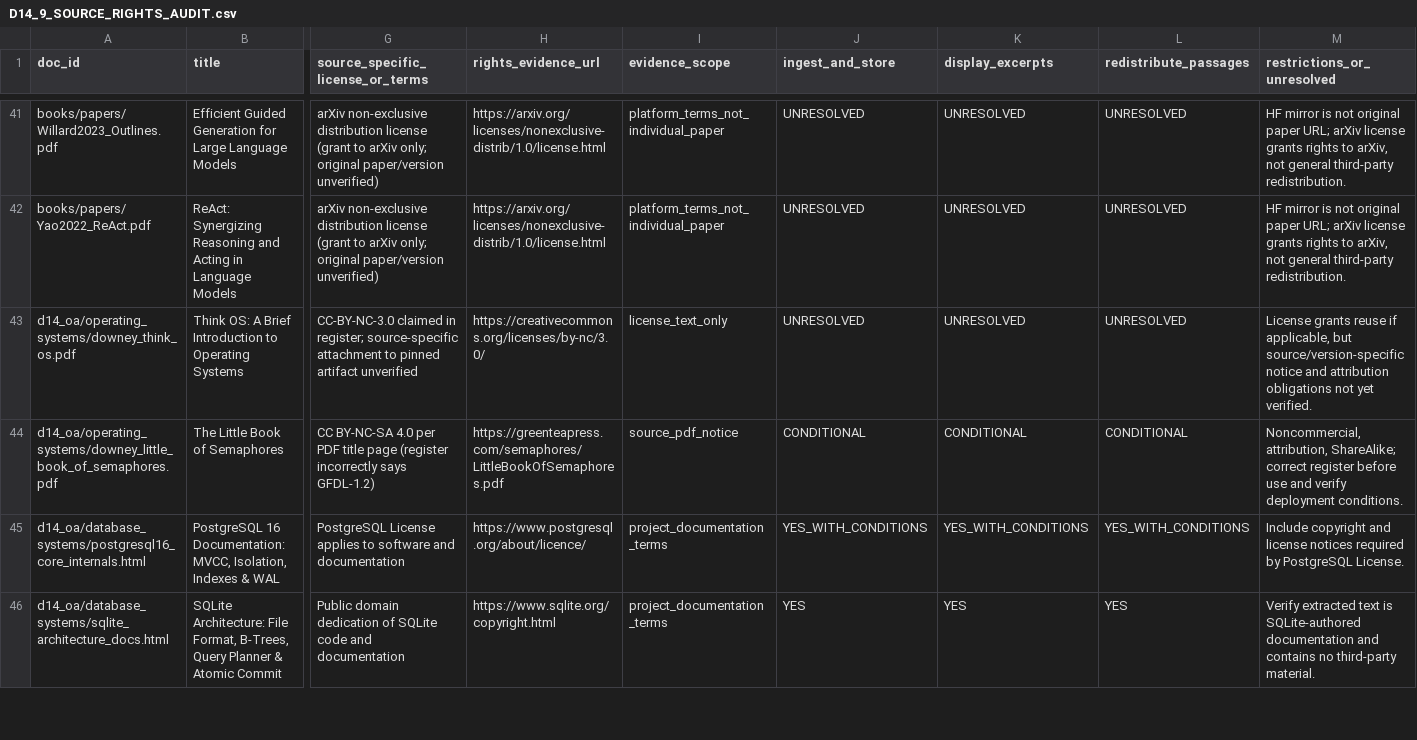
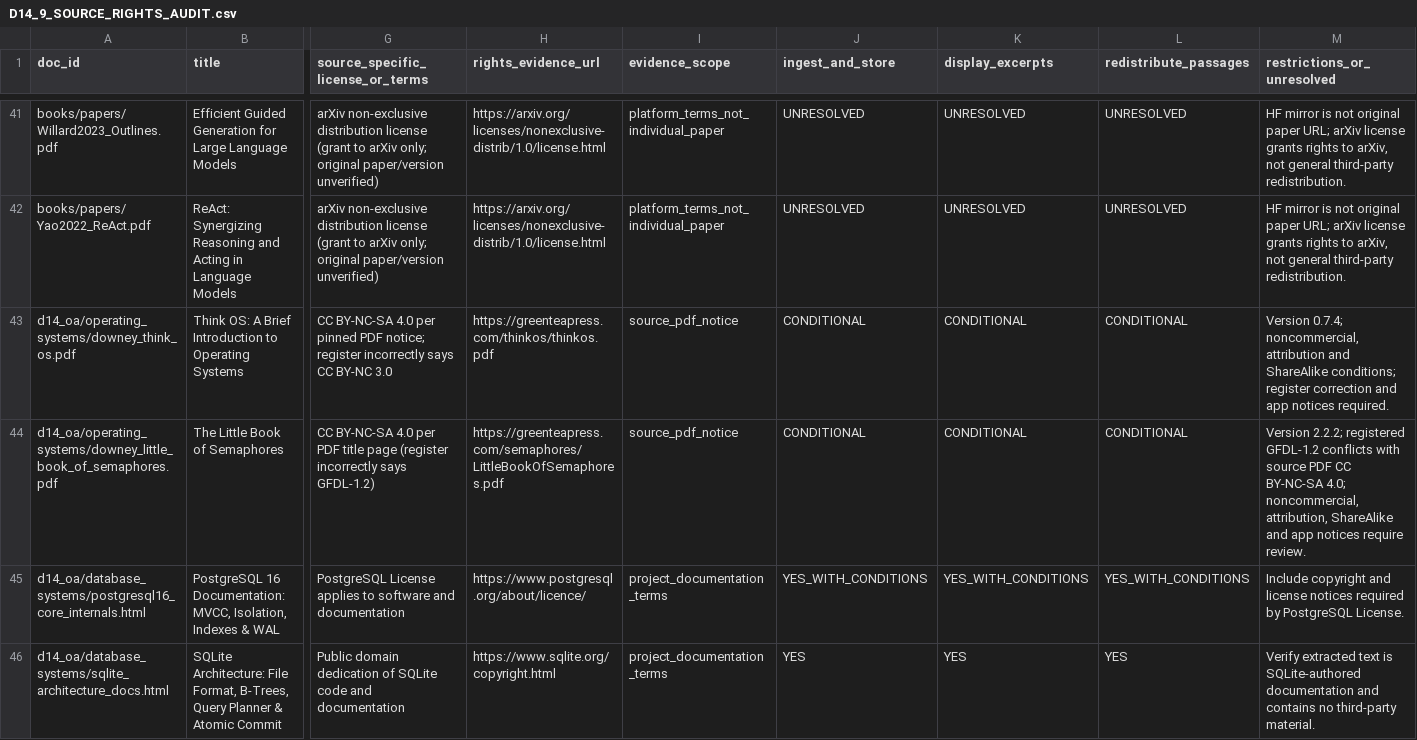
Before and after one commit to prataykarali/Archipelago, a CSV file: docs/reports/d14/D14_9_SOURCE_RIGHTS_AUDIT.csv, drawn as a sheet; only a part is shown, gaps mark what is left out; the diff covers the shown part only; the diff names each change by its address in the sheet, - before the commit and + after, or states it on an @@ line.

Commit message:
docs(d14.9): correct source-specific license discrepancies

```diff
--- a/docs/reports/d14/D14_9_SOURCE_RIGHTS_AUDIT.csv
+++ b/docs/reports/d14/D14_9_SOURCE_RIGHTS_AUDIT.csv
-G43 (source_specific_license_or_terms): CC-BY-NC-3.0 claimed in register; source-specific attachment to pinned artifact unverified
+G43 (source_specific_license_or_terms): CC BY-NC-SA 4.0 per pinned PDF notice; register incorrectly says CC BY-NC 3.0
-H43 (rights_evidence_url): https://creativecommons.org/licenses/by-nc/3.0/
+H43 (rights_evidence_url): https://greenteapress.com/thinkos/thinkos.pdf
-I43 (evidence_scope): license_text_only
+I43 (evidence_scope): source_pdf_notice
-J43 (ingest_and_store): UNRESOLVED
+J43 (ingest_and_store): CONDITIONAL
-K43 (display_excerpts): UNRESOLVED
+K43 (display_excerpts): CONDITIONAL
-L43 (redistribute_passages): UNRESOLVED
+L43 (redistribute_passages): CONDITIONAL
-M43 (restrictions_or_unresolved): License grants reuse if applicable, but source/version-specific notice and attribution obligations not yet verified.
+M43 (restrictions_or_unresolved): Version 0.7.4; noncommercial, attribution and ShareAlike conditions; register correction and app notices required.
-M44 (restrictions_or_unresolved): Noncommercial, attribution, ShareAlike; correct register before use and verify deployment conditions.
+M44 (restrictions_or_unresolved): Version 2.2.2; registered GFDL-1.2 conflicts with source PDF CC BY-NC-SA 4.0; noncommercial, attribution, ShareAlike and app notices require review.
```
Also changed, not shown: 57 edited cells elsewhere in this file, 7 other files.
